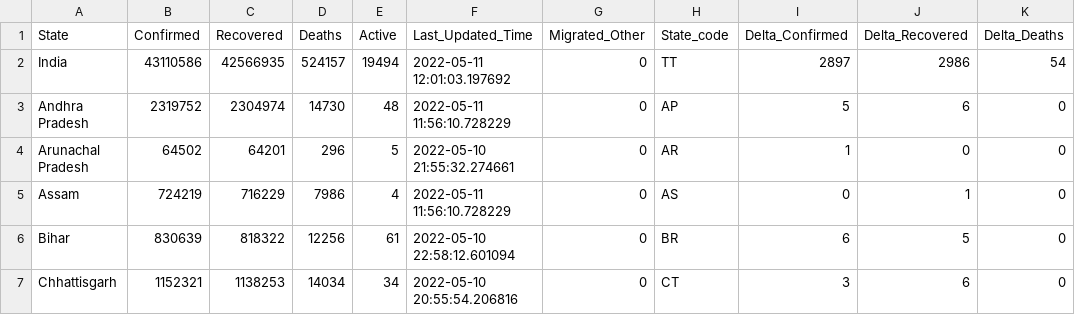
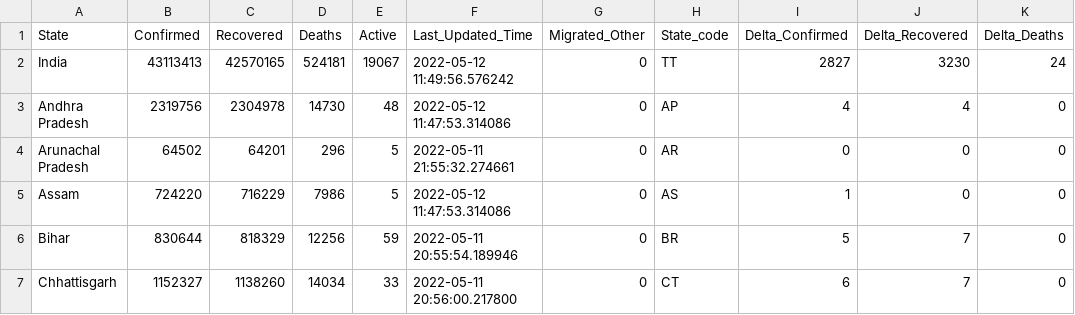
Before and after one commit to incovid19/data, a CSV file: csv/latest/state_wise.csv, drawn as a sheet; only a part is shown; the diff covers the shown part only; the diff names each change by its address in the sheet, - before the commit and + after, or states it on an @@ line.

```diff
--- a/csv/latest/state_wise.csv
+++ b/csv/latest/state_wise.csv
-B2 (Confirmed): 43110586
+B2 (Confirmed): 43113413
-C2 (Recovered): 42566935
+C2 (Recovered): 42570165
-D2 (Deaths): 524157
+D2 (Deaths): 524181
-E2 (Active): 19494
+E2 (Active): 19067
-F2 (Last_Updated_Time): 2022-05-11 12:01:03.197692
+F2 (Last_Updated_Time): 2022-05-12 11:49:56.576242
-I2 (Delta_Confirmed): 2897
+I2 (Delta_Confirmed): 2827
-J2 (Delta_Recovered): 2986
+J2 (Delta_Recovered): 3230
-K2 (Delta_Deaths): 54
+K2 (Delta_Deaths): 24
-B3 (Confirmed): 2319752
+B3 (Confirmed): 2319756
-C3 (Recovered): 2304974
+C3 (Recovered): 2304978
-F3 (Last_Updated_Time): 2022-05-11 11:56:10.728229
+F3 (Last_Updated_Time): 2022-05-12 11:47:53.314086
-I3 (Delta_Confirmed): 5
+I3 (Delta_Confirmed): 4
-J3 (Delta_Recovered): 6
+J3 (Delta_Recovered): 4
-F4 (Last_Updated_Time): 2022-05-10 21:55:32.274661
+F4 (Last_Updated_Time): 2022-05-11 21:55:32.274661
-I4 (Delta_Confirmed): 1
+I4 (Delta_Confirmed): 0
-B5 (Confirmed): 724219
+B5 (Confirmed): 724220
-E5 (Active): 4
+E5 (Active): 5
-F5 (Last_Updated_Time): 2022-05-11 11:56:10.728229
+F5 (Last_Updated_Time): 2022-05-12 11:47:53.314086
-I5 (Delta_Confirmed): 0
+I5 (Delta_Confirmed): 1
-J5 (Delta_Recovered): 1
+J5 (Delta_Recovered): 0
-B6 (Confirmed): 830639
+B6 (Confirmed): 830644
-C6 (Recovered): 818322
+C6 (Recovered): 818329
-E6 (Active): 61
+E6 (Active): 59
-F6 (Last_Updated_Time): 2022-05-10 22:58:12.601094
+F6 (Last_Updated_Time): 2022-05-11 20:55:54.189946
-I6 (Delta_Confirmed): 6
+I6 (Delta_Confirmed): 5
-J6 (Delta_Recovered): 5
+J6 (Delta_Recovered): 7
-B7 (Confirmed): 1152321
+B7 (Confirmed): 1152327
-C7 (Recovered): 1138253
+C7 (Recovered): 1138260
-E7 (Active): 34
+E7 (Active): 33
-F7 (Last_Updated_Time): 2022-05-10 20:55:54.206816
+F7 (Last_Updated_Time): 2022-05-11 20:56:00.217800
-I7 (Delta_Confirmed): 3
+I7 (Delta_Confirmed): 6
-J7 (Delta_Recovered): 6
+J7 (Delta_Recovered): 7
```
Also changed, not shown: 166 edited cells elsewhere in this file, csv/latest/case_time_series.csv, csv/latest/district_wise.csv, 44 other files.
